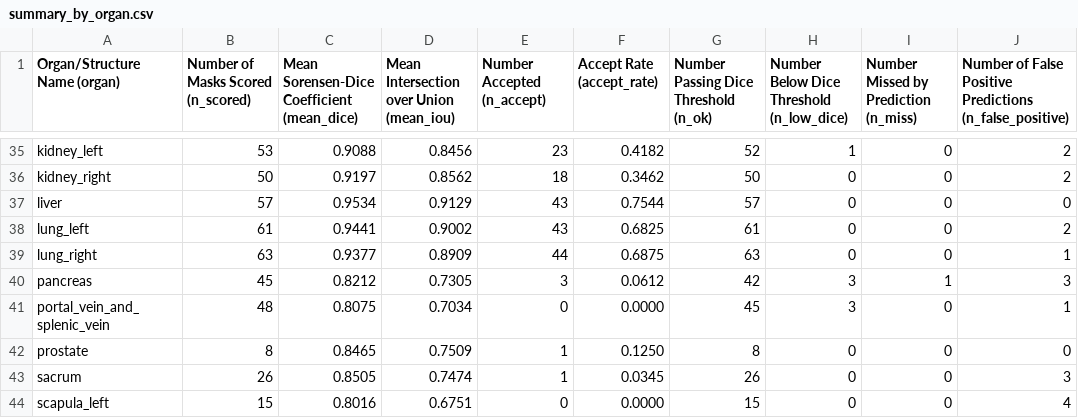
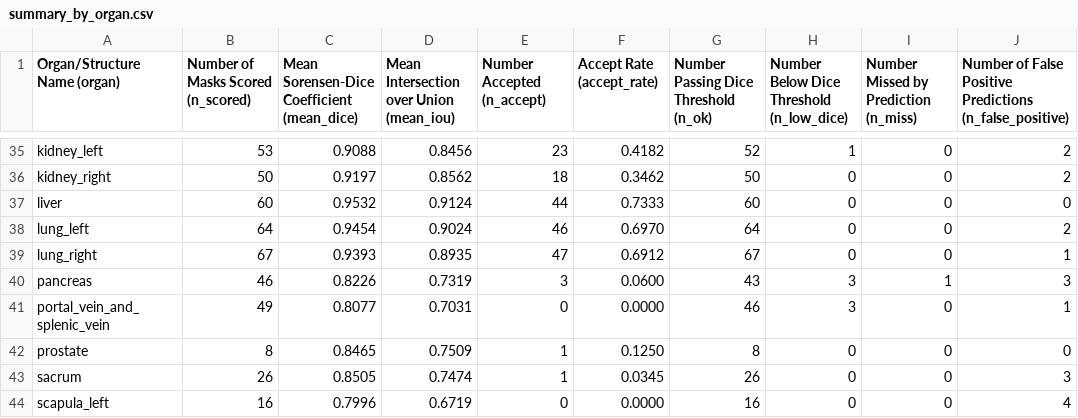
Before and after one commit to buiswrld/TotalSegmentator, a CSV file: experiments/eval_runs/mri_full_remote/metrics/classifier_test/summary_by_organ.csv, drawn as a sheet; only a part is shown, gaps mark what is left out; the diff covers the shown part only.

```diff
--- a/experiments/eval_runs/mri_full_remote/metrics/classifier_test/summary_by_organ.csv
+++ b/experiments/eval_runs/mri_full_remote/metrics/classifier_test/summary_by_organ.csv
@@ -36,9 +36,9 @@ kidney_left,53,0.9088,0.8456,23,0.4182,52,1,0,2
 kidney_right,50,0.9197,0.8562,18,0.3462,50,0,0,2
-liver,57,0.9534,0.9129,43,0.7544,57,0,0,0
-lung_left,61,0.9441,0.9002,43,0.6825,61,0,0,2
-lung_right,63,0.9377,0.8909,44,0.6875,63,0,0,1
-pancreas,45,0.8212,0.7305,3,0.0612,42,3,1,3
-portal_vein_and_splenic_vein,48,0.8075,0.7034,0,0.0000,45,3,0,1
+liver,60,0.9532,0.9124,44,0.7333,60,0,0,0
+lung_left,64,0.9454,0.9024,46,0.6970,64,0,0,2
+lung_right,67,0.9393,0.8935,47,0.6912,67,0,0,1
+pancreas,46,0.8226,0.7319,3,0.0600,43,3,1,3
+portal_vein_and_splenic_vein,49,0.8077,0.7031,0,0.0000,46,3,0,1
 prostate,8,0.8465,0.7509,1,0.1250,8,0,0,0
 sacrum,26,0.8505,0.7474,1,0.0345,26,0,0,3
-scapula_left,15,0.8016,0.6751,0,0.0000,15,0,0,4
+scapula_left,16,0.7996,0.6719,0,0.0000,16,0,0,4
```
Also changed, not shown: 91 edited cells elsewhere in this file, 2 other files.
